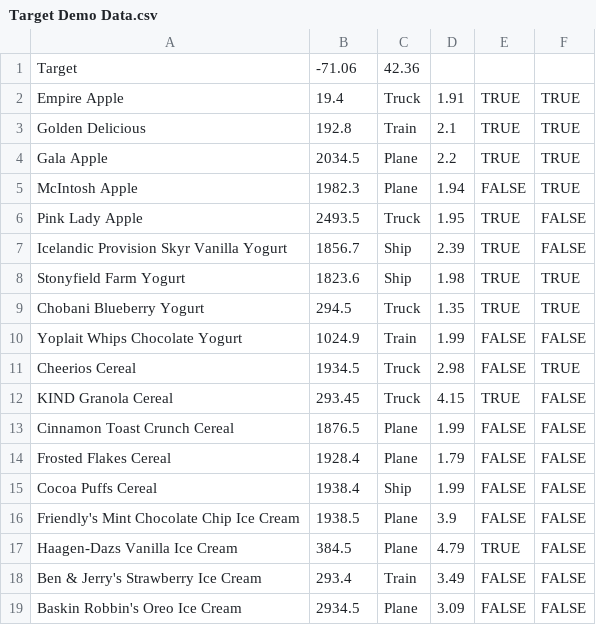
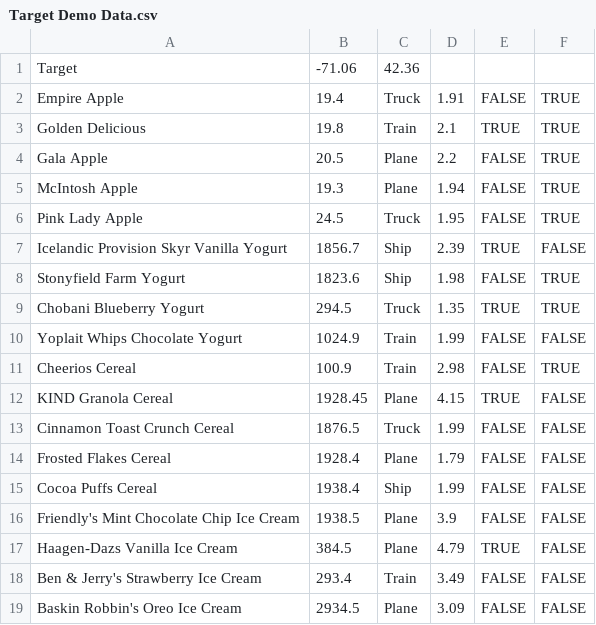
Before and after one commit to isaachan100/big-red-hacks, a CSV file: out/production/big-red-hacks/Target Demo Data.csv, drawn as a sheet.

```diff
--- a/out/production/big-red-hacks/Target Demo Data.csv
+++ b/out/production/big-red-hacks/Target Demo Data.csv
@@ -1,14 +1,14 @@
 Target,-71.06,42.36
-Empire Apple,19.4,Truck,1.91,TRUE,TRUE
-Golden Delicious,192.8,Train,2.1,TRUE,TRUE
-Gala Apple,2034.5,Plane,2.2,TRUE,TRUE
-McIntosh Apple,1982.3,Plane,1.94,FALSE,TRUE
-Pink Lady Apple,2493.5,Truck,1.95,TRUE,FALSE
+Empire Apple,19.4,Truck,1.91,FALSE,TRUE
+Golden Delicious,19.8,Train,2.1,TRUE,TRUE
+Gala Apple,20.5,Plane,2.2,FALSE,TRUE
+McIntosh Apple,19.3,Plane,1.94,FALSE,TRUE
+Pink Lady Apple,24.5,Truck,1.95,FALSE,TRUE
 Icelandic Provision Skyr Vanilla Yogurt,1856.7,Ship,2.39,TRUE,FALSE
-Stonyfield Farm Yogurt,1823.6,Ship,1.98,TRUE,TRUE
+Stonyfield Farm Yogurt,1823.6,Ship,1.98,FALSE,TRUE
 Chobani Blueberry Yogurt,294.5,Truck,1.35,TRUE,TRUE
 Yoplait Whips Chocolate Yogurt,1024.9,Train,1.99,FALSE,FALSE
-Cheerios Cereal,1934.5,Truck,2.98,FALSE,TRUE
-KIND Granola Cereal,293.45,Truck,4.15,TRUE,FALSE
-Cinnamon Toast Crunch Cereal,1876.5,Plane,1.99,FALSE,FALSE
+Cheerios Cereal,100.9,Train,2.98,FALSE,TRUE
+KIND Granola Cereal,1928.45,Plane,4.15,TRUE,FALSE
+Cinnamon Toast Crunch Cereal,1876.5,Truck,1.99,FALSE,FALSE
 Frosted Flakes Cereal,1928.4,Plane,1.79,FALSE,FALSE
```
Also changed, not shown: out/production/big-red-hacks/Costco Demo Data.csv, out/production/big-red-hacks/Walmart Demo Data.csv, 5 other files.
